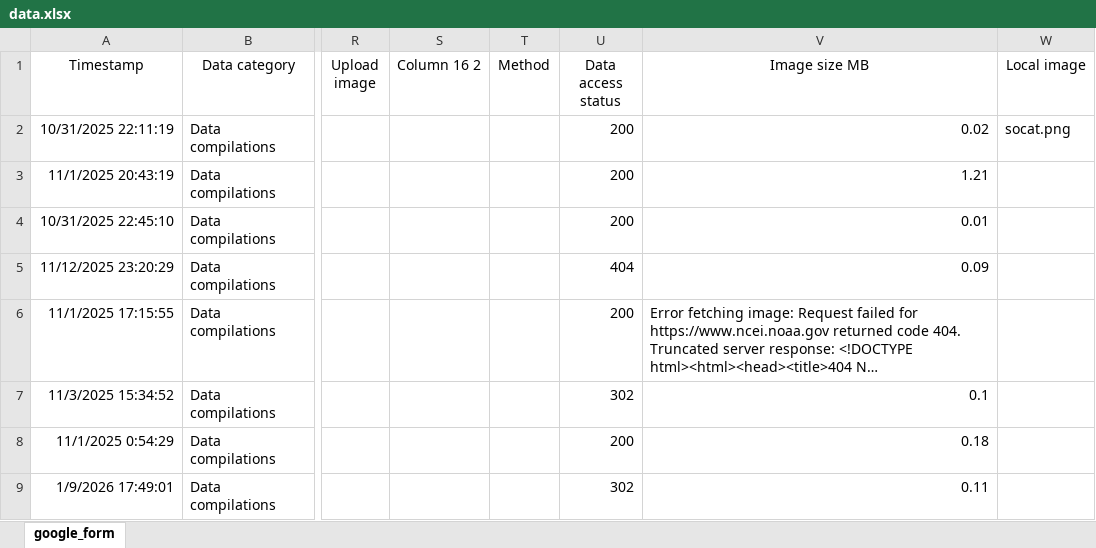
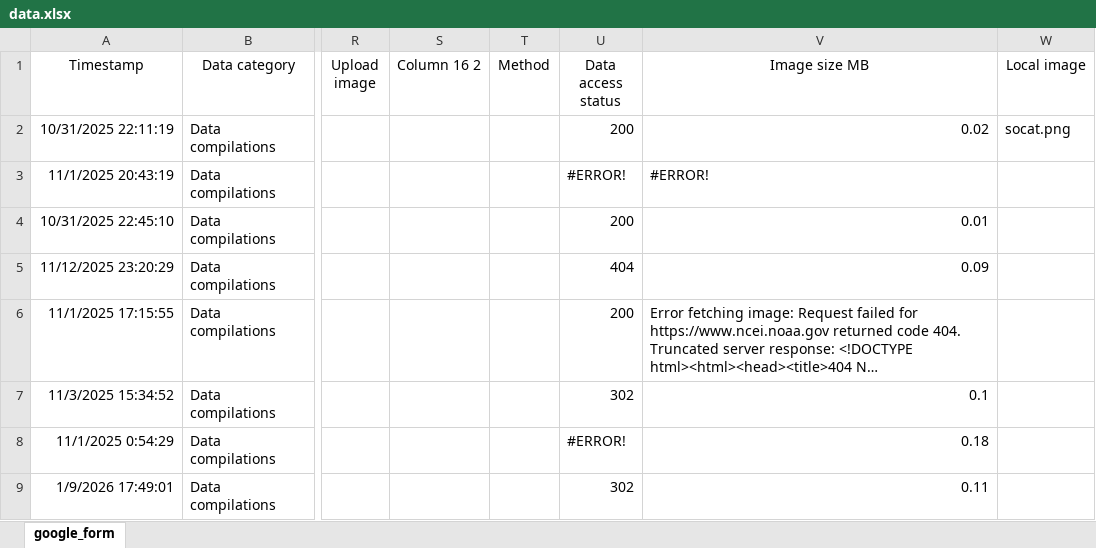
Before and after one commit to OceanCO2/co2-products, an Excel workbook: docs/data.xlsx, sheet google_form, drawn as a sheet; only a part is shown, gaps mark what is left out; long unchanged cells end in …; values as stored, in another font and other column widths than the file's, no borders; charts and pictures and conditional formats and table styles not drawn; the diff covers the shown part only; the diff names each change by its address in the sheet, - before the commit and + after, or states it on an @@ line.

```diff
--- a/docs/data.xlsx (sheet google_form)
+++ b/docs/data.xlsx (sheet google_form)
-U3 (Data access status): 200
+U3 (Data access status): #ERROR!
-V3 (Image size MB): 1.21
+V3 (Image size MB): #ERROR!
-U8 (Data access status): 200
+U8 (Data access status): #ERROR!
```
Also changed, not shown: 1 added row and 35 edited cells elsewhere in this sheet, 2 other files.
